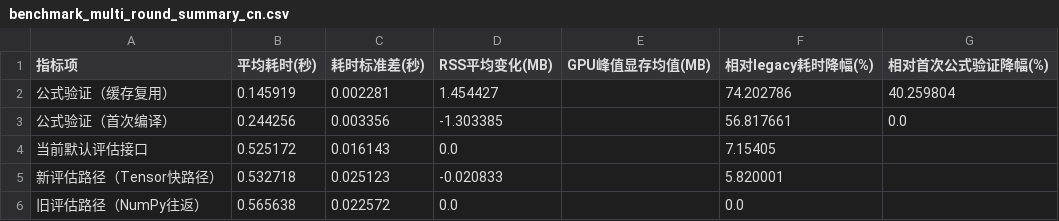
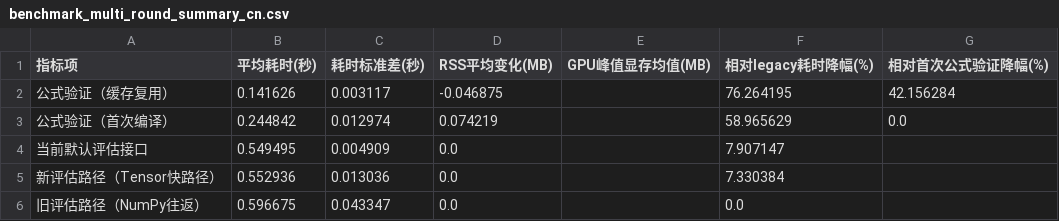
Before and after one commit to ccstudentcc/symkan-experiments, a CSV file: benchmark_multi_round_summary_cn.csv, drawn as a sheet.

```diff
--- a/benchmark_multi_round_summary_cn.csv
+++ b/benchmark_multi_round_summary_cn.csv
@@ -1,6 +1,6 @@
 指标项,平均耗时(秒),耗时标准差(秒),RSS平均变化(MB),GPU峰值显存均值(MB),相对legacy耗时降幅(%),相对首次公式验证降幅(%)
-公式验证（缓存复用）,0.145919,0.002281,1.454427,,74.202786,40.259804
-公式验证（首次编译）,0.244256,0.003356,-1.303385,,56.817661,0.0
-当前默认评估接口,0.525172,0.016143,0.0,,7.15405,
-新评估路径（Tensor快路径）,0.532718,0.025123,-0.020833,,5.820001,
-旧评估路径（NumPy往返）,0.565638,0.022572,0.0,,0.0,
+公式验证（缓存复用）,0.141626,0.003117,-0.046875,,76.264195,42.156284
+公式验证（首次编译）,0.244842,0.012974,0.074219,,58.965629,0.0
+当前默认评估接口,0.549495,0.004909,0.0,,7.907147,
+新评估路径（Tensor快路径）,0.552936,0.013036,0.0,,7.330384,
+旧评估路径（NumPy往返）,0.596675,0.043347,0.0,,0.0,
```
Also changed, not shown: benchmark_multi_round_raw.csv, benchmark_multi_round_summary_en.csv, 12 other files.
